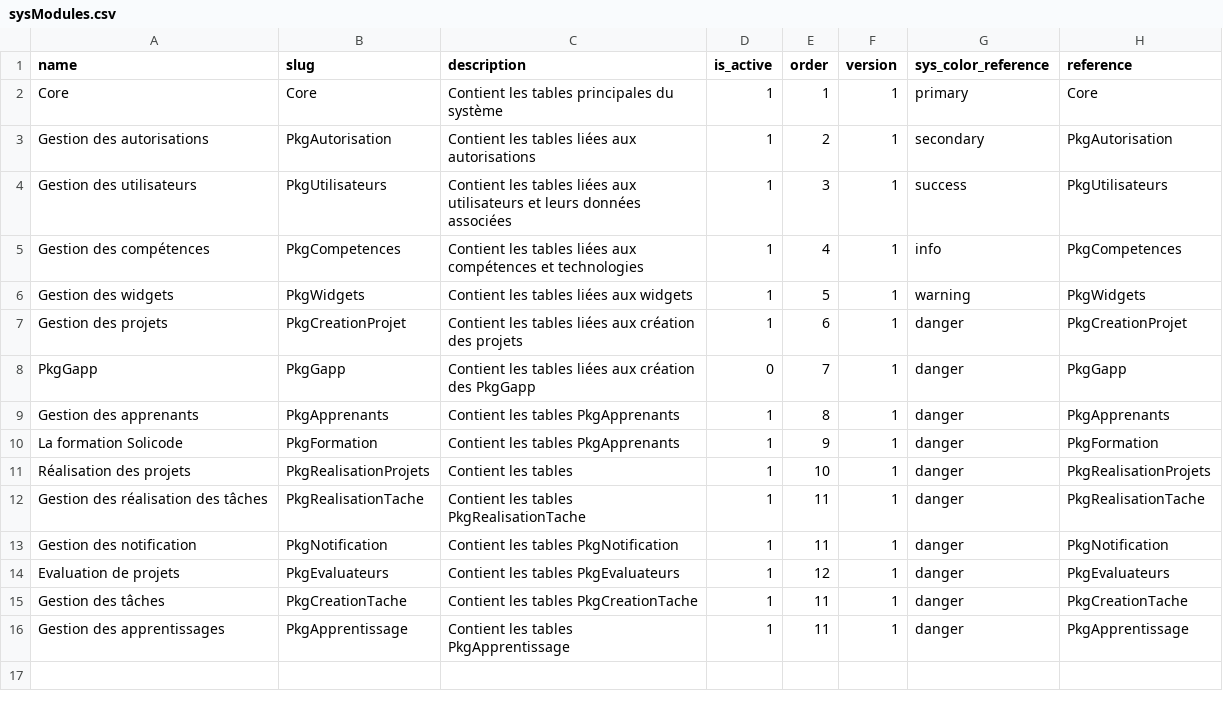
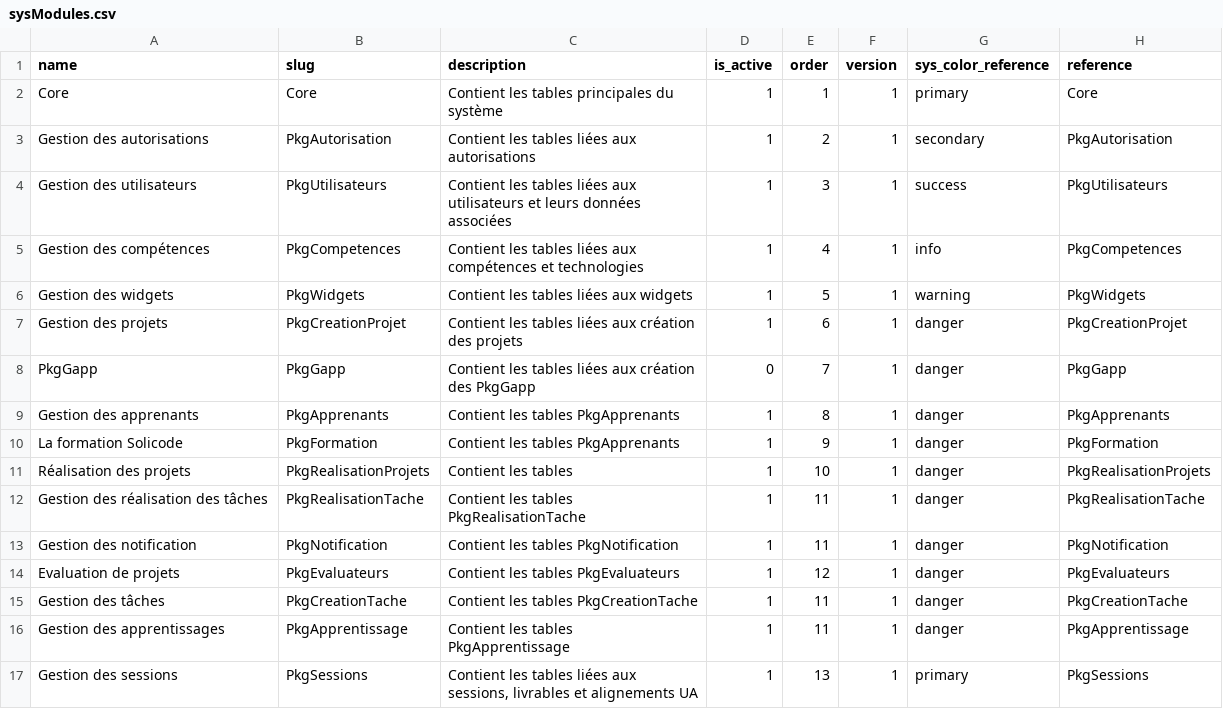
Before and after one commit to solicode-lms/app, a CSV file: modules/Core/Database/data/sysModules.csv, drawn as a sheet.

Commit message:
Add PkgSessions module with initial structure and configuration

```diff
--- a/modules/Core/Database/data/sysModules.csv
+++ b/modules/Core/Database/data/sysModules.csv
@@ -16 +16,2 @@
 "Gestion des apprentissages","PkgApprentissage","Contient les tables PkgApprentissage","1","11","1","danger","PkgApprentissage"
+"Gestion des sessions","PkgSessions","Contient les tables liées aux sessions, livrables et alignements UA","1","13","1","primary","PkgSessions"
```
Also changed, not shown: 21 other files.
